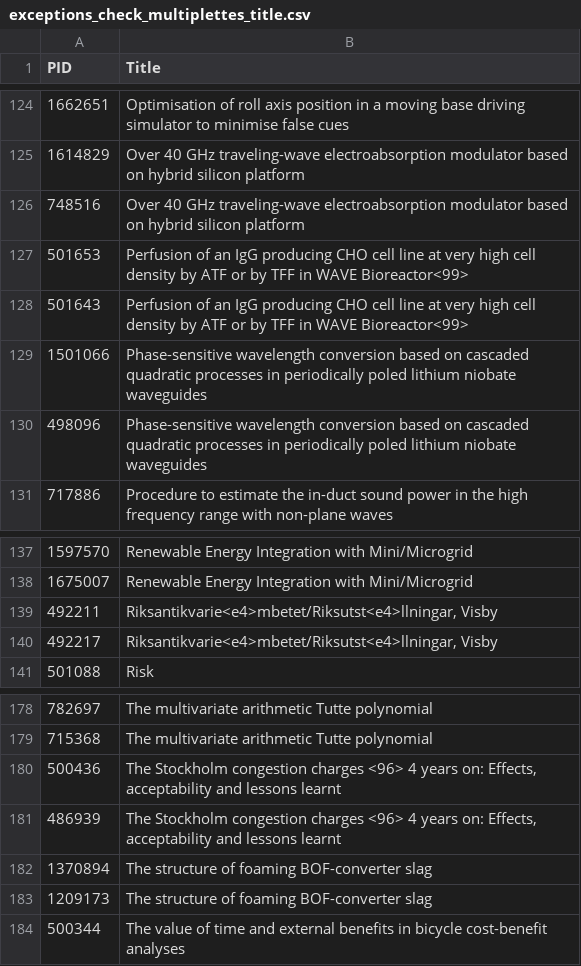
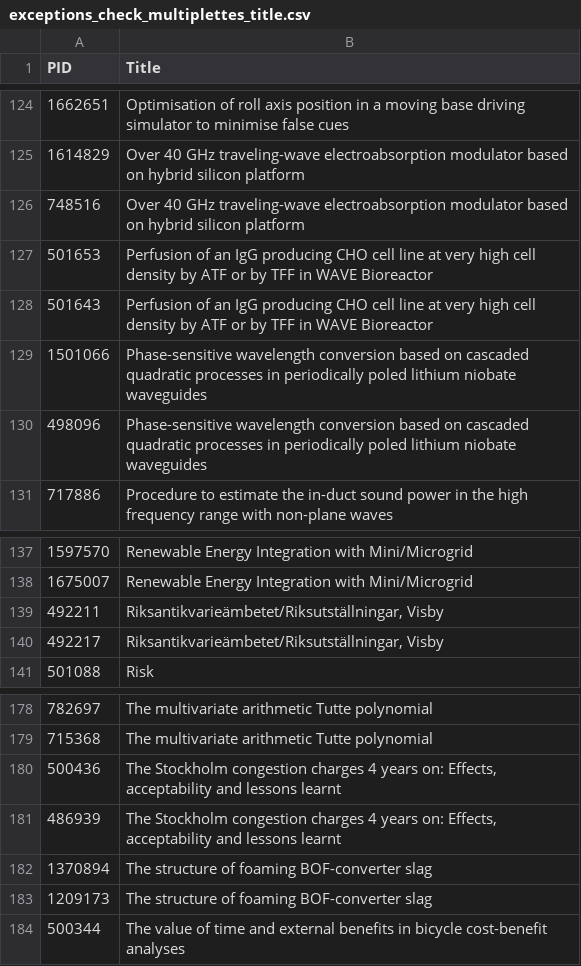
Before and after one commit to maubibl/maucorpus, a CSV file: inst/extdata/exceptions_check_multiplettes_title.csv, drawn as a sheet; only a part is shown, gaps mark what is left out; the diff covers the shown part only; the diff names each change by its address in the sheet, - before the commit and + after, or states it on an @@ line.

```diff
--- a/inst/extdata/exceptions_check_multiplettes_title.csv
+++ b/inst/extdata/exceptions_check_multiplettes_title.csv
-B127:B128 (Title): …in WAVE Bioreactor<99>
+B127:B128 (Title): …in WAVE Bioreactor
-B139:B140 (Title): Riksantikvarie<e4>mbetet/Riksutst<e4>llningar, Visby
+B139:B140 (Title): Riksantikvarieämbetet/Riksutställningar, Visby
-B180:B181 (Title): …congestion charges <96> 4 years…
+B180:B181 (Title): …congestion charges 4 years…
```
Also changed, not shown: 1 removed row and 14 edited cells elsewhere in this file.
